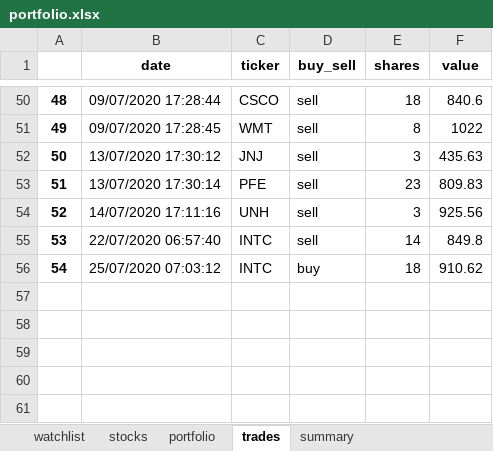
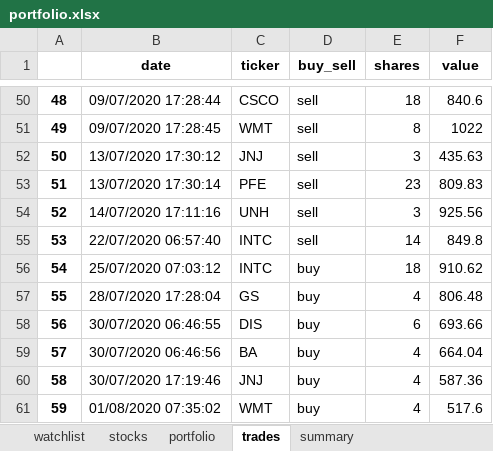
Before and after one commit to Patrickdg/AL-the-Trader, an Excel workbook: portfolio.xlsx, sheet trades, drawn as a sheet; only a part is shown, gaps mark what is left out; values as stored, in another font and other column widths than the file's, no borders; the diff names each change by its address in the sheet, - before the commit and + after, or states it on an @@ line.

```diff
--- a/portfolio.xlsx (sheet trades)
+++ b/portfolio.xlsx (sheet trades)
+row 57: 55 | 28/07/2020 17:28:04 | GS | buy | 4 | 806.48
+row 58: 56 | 30/07/2020 06:46:55 | DIS | buy | 6 | 693.66
+row 59: 57 | 30/07/2020 06:46:56 | BA | buy | 4 | 664.04
+row 60: 58 | 30/07/2020 17:19:46 | JNJ | buy | 4 | 587.36
+row 61: 59 | 01/08/2020 07:35:02 | WMT | buy | 4 | 517.6
```
Also changed, not shown: sheet watchlist, sheet stocks, sheet summary, sheet portfolio, 1 other file.
